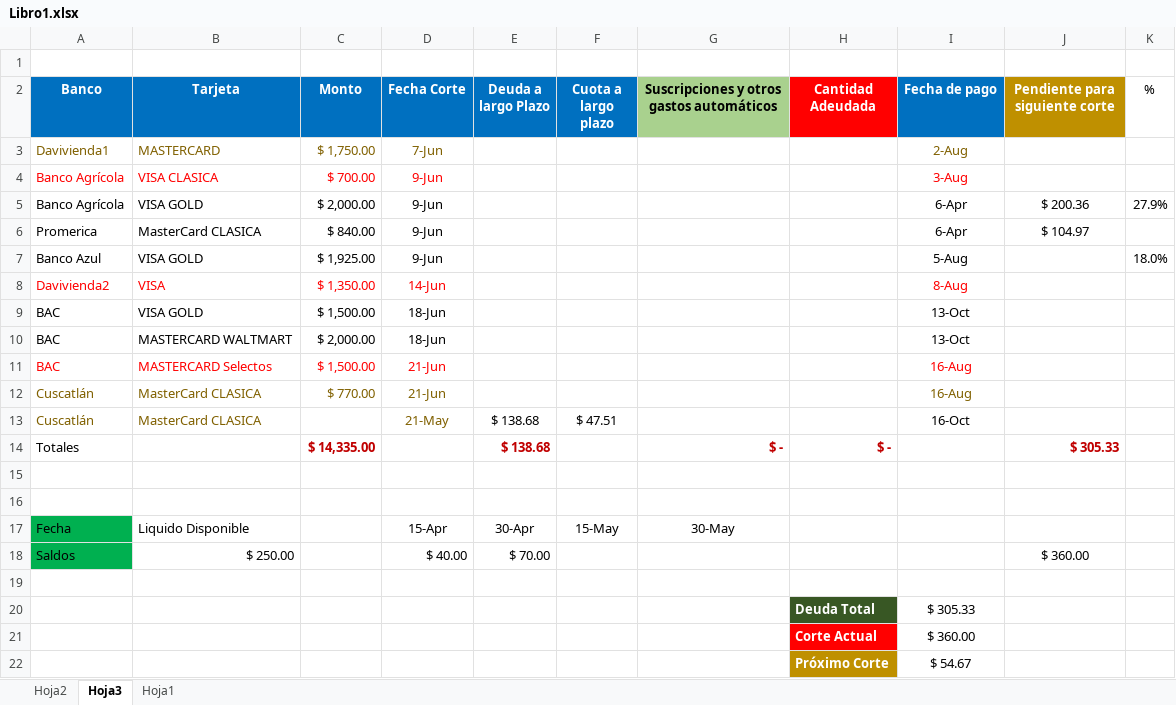
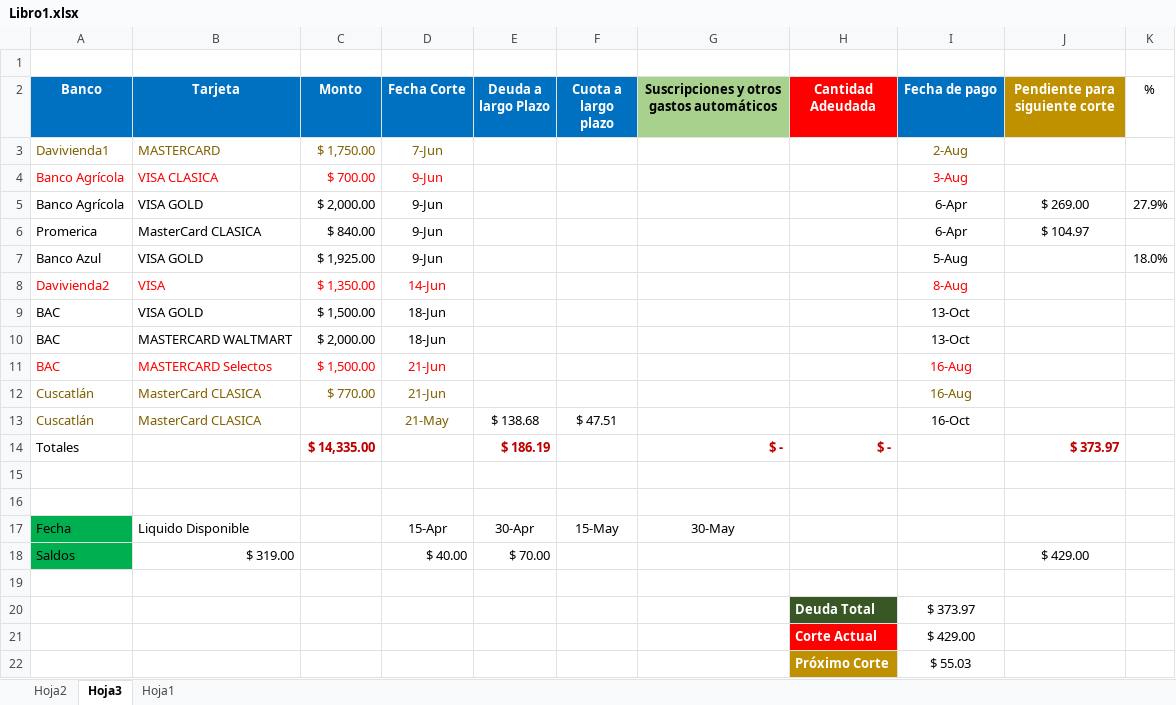
Before and after one commit to LVasquez93/UES-2026, an Excel workbook: Libro1.xlsx, sheet Hoja3, drawn as a sheet; values as stored, in another font and other column widths than the file's, no borders; conditional formats and table styles not drawn; the diff names each change by its address in the sheet, - before the commit and + after, or states it on an @@ line.

```diff
--- a/Libro1.xlsx (sheet Hoja3)
+++ b/Libro1.xlsx (sheet Hoja3)
-J5 (Pendiente para siguiente corte): $ 200.36
+J5 (Pendiente para siguiente corte): $ 269.00
-E14 (Deuda a largo Plazo): $ 138.68
+E14 (Deuda a largo Plazo): $ 186.19
-J14 (Pendiente para siguiente corte): $ 305.33
+J14 (Pendiente para siguiente corte): $ 373.97
-B18 (Tarjeta): $ 250.00
+B18 (Tarjeta): $ 319.00
-J18 (Pendiente para siguiente corte): $ 360.00
+J18 (Pendiente para siguiente corte): $ 429.00
-I20 (Fecha de pago): $ 305.33
+I20 (Fecha de pago): $ 373.97
-I21 (Fecha de pago): $ 360.00
+I21 (Fecha de pago): $ 429.00
-I22 (Fecha de pago): $ 54.67
+I22 (Fecha de pago): $ 55.03
```
Also changed, not shown: sheet Hoja1, sheet Hoja2, hidden cells, Ciclo 01/Cuadro de notas.xlsx.
